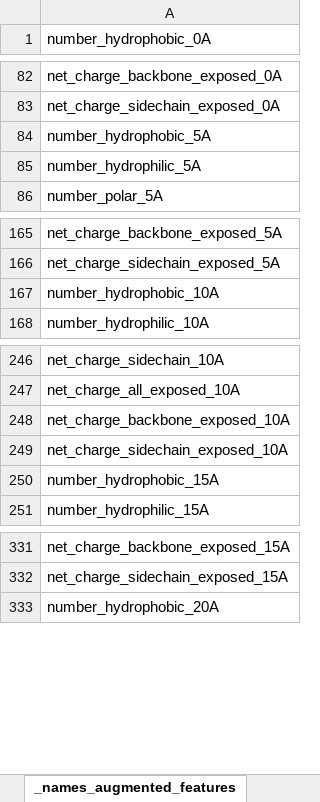
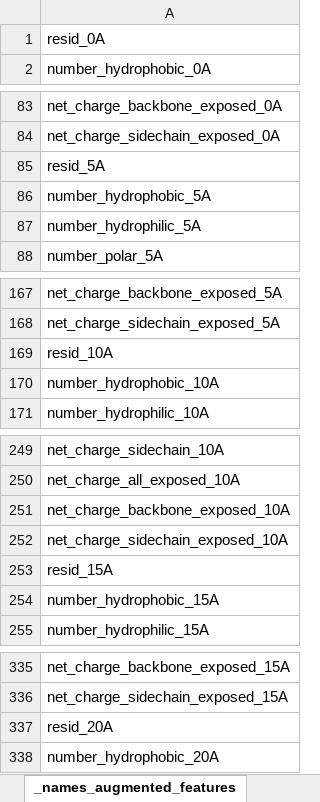
Before and after one commit to pseokyoung/o-glcnac-prediction, an Excel workbook: data/_names_augmented_features.xlsx, sheet _names_augmented_features, drawn as a sheet; only a part is shown, gaps mark what is left out; values as stored, in another font and other column widths than the file's, no borders; the diff covers the shown part only; the diff names each change by its address in the sheet, - before the commit and + after, or states it on an @@ line.

```diff
--- a/data/_names_augmented_features.xlsx (sheet _names_augmented_features)
+++ b/data/_names_augmented_features.xlsx (sheet _names_augmented_features)
+row 1: resid_0A
+row 85: resid_5A
+row 169: resid_10A
+row 253: resid_15A
+row 337: resid_20A
```
Also changed, not shown: 1 added row elsewhere in this sheet, 19 other files.
